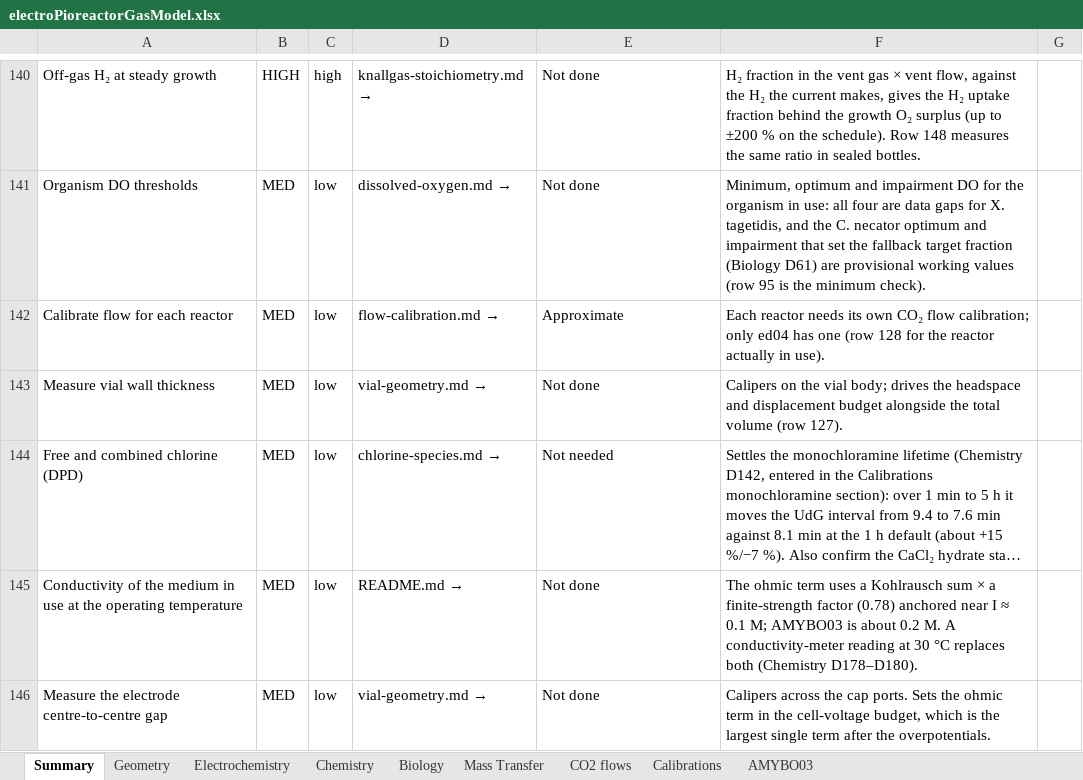
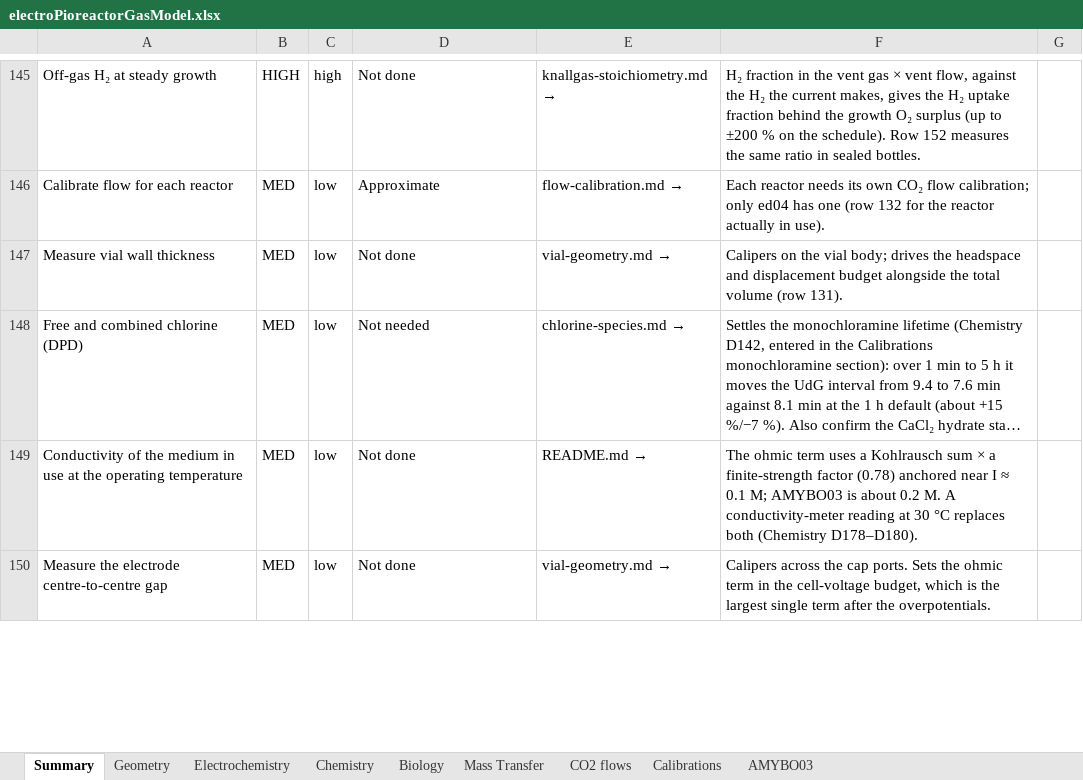
Before and after one commit to amy-bo/electroPioreactor, an Excel workbook: Media/electroPioreactorGasModel.xlsx, sheet Summary, drawn as a sheet; only a part is shown, gaps mark what is left out; long unchanged cells end in …; values as stored, in another font and other column widths than the file's, no cell formats; conditional formats not drawn; removed rows and columns are numbered as before the commit, all else as after; the diff covers the shown part only; the diff names each change by its address in the sheet, - before the commit and + after, or states it on an @@ line.

```diff
--- a/Media/electroPioreactorGasModel.xlsx (sheet Summary)
+++ b/Media/electroPioreactorGasModel.xlsx (sheet Summary)
-D145: knallgas-stoichiometry.md
+D145: → Not done
-E145: Not done
+E145: knallgas-stoichiometry.md →
-F145: …schedule). Row 148 measures the…
+F145: …schedule). Row 152 measures the…
-row 141: Organism DO thresholds | MED | low | dissolved-oxygen.md → | Not done | Minimum, optimum and impairment DO for the organism in use: all four are data gaps for X. tagetidis, and the C. necator optimum and impairment that set the fallback target fraction (Biology D61) are provisional working values (row 95 is the minimum check).
-D146: flow-calibration.md
+D146: → Approximate
-E146: Approximate
+E146: flow-calibration.md →
-F146: …one (row 128 for the…
+F146: …one (row 132 for the…
-D147: vial-geometry.md
+D147: → Not done
-E147: Not done
+E147: vial-geometry.md →
-F147: …volume (row 127).
+F147: …volume (row 131).
-D148: chlorine-species.md
+D148: → Not needed
-E148: Not needed
+E148: chlorine-species.md →
-D149: README.md
+D149: → Not done
-E149: Not done
+E149: README.md →
-D150: vial-geometry.md
+D150: → Not done
-E150: Not done
+E150: vial-geometry.md →
```
Also changed, not shown: 5 added rows and 60 edited cells elsewhere in this sheet, sheet Biology, sheet Mass Transfer, sheet Geometry, cell formats, formulas that keep their value, 6 other files.
